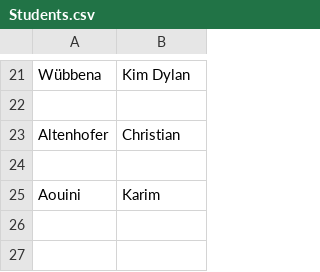
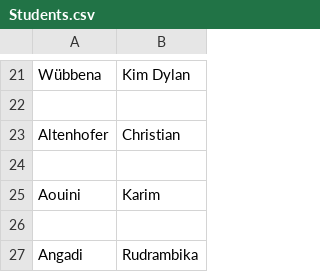
Before and after one commit to WunderleMarcus/TeilnehmerAWS-23-02, a CSV file: Students.csv, drawn as a sheet; only a part is shown, gaps mark what is left out; the diff names each change by its address in the sheet, - before the commit and + after, or states it on an @@ line.

Commit message:
Update Students.csv
added name

```diff
--- a/Students.csv
+++ b/Students.csv
+row 26: (empty)
+row 27: Angadi | Rudrambika
```
